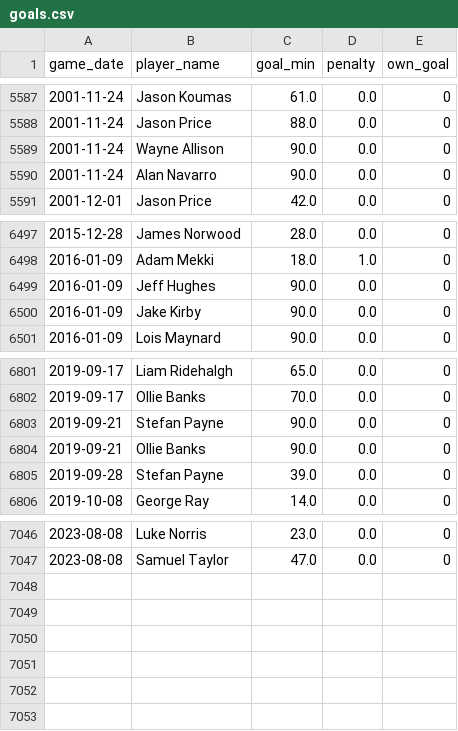
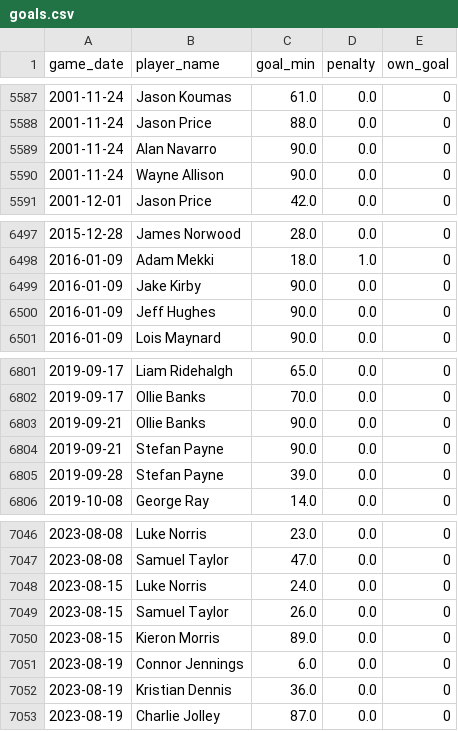
Before and after one commit to petebrown/pre-2023-data-prep, a CSV file: data/goals.csv, drawn as a sheet; only a part is shown, gaps mark what is left out.

```diff
--- a/data/goals.csv
+++ b/data/goals.csv
@@ -5588,4 +5588,4 @@ game_date,player_name,goal_min,penalty,own_goal
 2001-11-24,Jason Price,88.0,0.0,0
+2001-11-24,Alan Navarro,90.0,0.0,0
 2001-11-24,Wayne Allison,90.0,0.0,0
-2001-11-24,Alan Navarro,90.0,0.0,0
 2001-12-01,Jason Price,42.0,0.0,0
@@ -6498,4 +6498,4 @@ game_date,player_name,goal_min,penalty,own_goal
 2016-01-09,Adam Mekki,18.0,1.0,0
+2016-01-09,Jake Kirby,90.0,0.0,0
 2016-01-09,Jeff Hughes,90.0,0.0,0
-2016-01-09,Jake Kirby,90.0,0.0,0
 2016-01-09,Lois Maynard,90.0,0.0,0
@@ -6802,4 +6802,4 @@ game_date,player_name,goal_min,penalty,own_goal
 2019-09-17,Ollie Banks,70.0,0.0,0
+2019-09-21,Ollie Banks,90.0,0.0,0
 2019-09-21,Stefan Payne,90.0,0.0,0
-2019-09-21,Ollie Banks,90.0,0.0,0
 2019-09-28,Stefan Payne,39.0,0.0,0
@@ -7047 +7047,7 @@ game_date,player_name,goal_min,penalty,own_goal
 2023-08-08,Samuel Taylor,47.0,0.0,0
+2023-08-15,Luke Norris,24.0,0.0,0
+2023-08-15,Samuel Taylor,26.0,0.0,0
+2023-08-15,Kieron Morris,89.0,0.0,0
+2023-08-19,Connor Jennings,6.0,0.0,0
+2023-08-19,Kristian Dennis,36.0,0.0,0
+2023-08-19,Charlie Jolley,87.0,0.0,0
```
Also changed, not shown: data/results.csv, data/sub_mins.csv, 4 other files.
